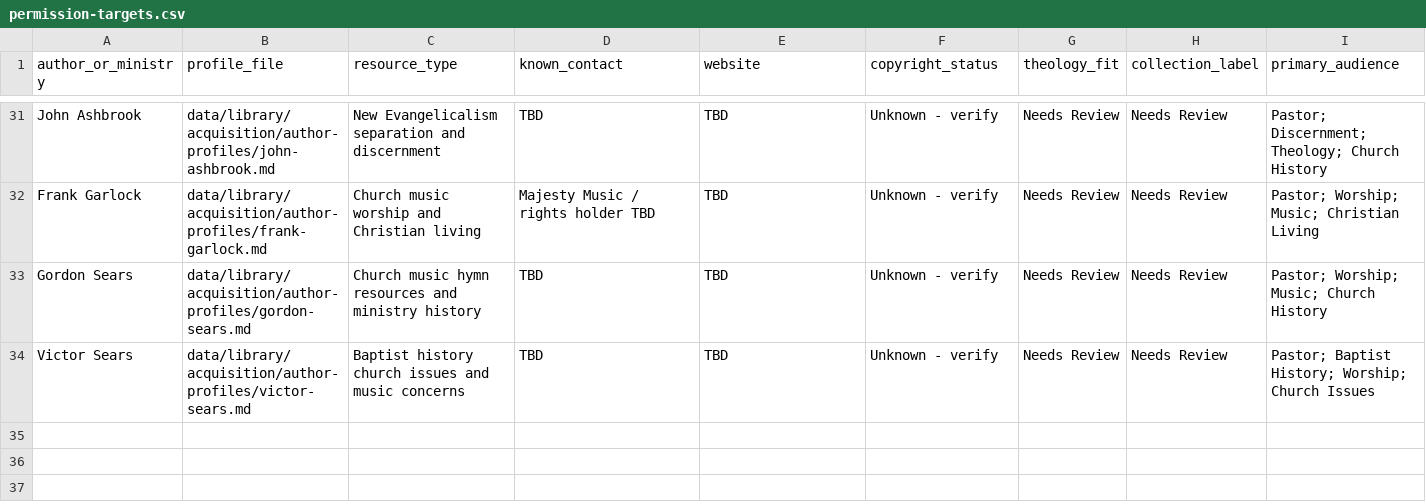
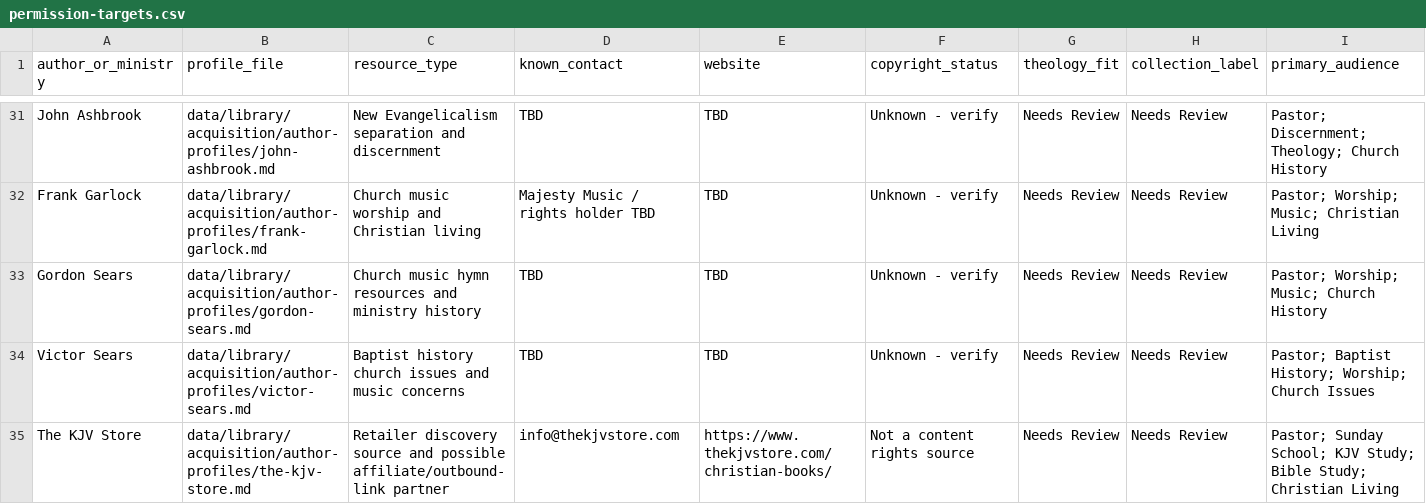
Before and after one commit to scheerfactor/bible-study-app, a CSV file: data/library/acquisition/permission-targets.csv, drawn as a sheet; only a part is shown, gaps mark what is left out; rows hold the shown columns only; the diff names each change by its address in the sheet, - before the commit and + after, or states it on an @@ line.

Commit message:
Track KJV Store resource discovery source

```diff
--- a/data/library/acquisition/permission-targets.csv
+++ b/data/library/acquisition/permission-targets.csv
+row 35: The KJV Store | data/library/acquisition/author-profiles/the-kjv-store.md | Retailer discovery source and possible affiliate/outbound-link partner | info@thekjvstore.com | https://www.thekjvstore.com/christian-books/ | Not a content rights source | Needs Review | Needs Review | Pastor; Sunday School; KJV Study; Bible Study; Christian Living
```
Also changed, not shown: 3 other files.
